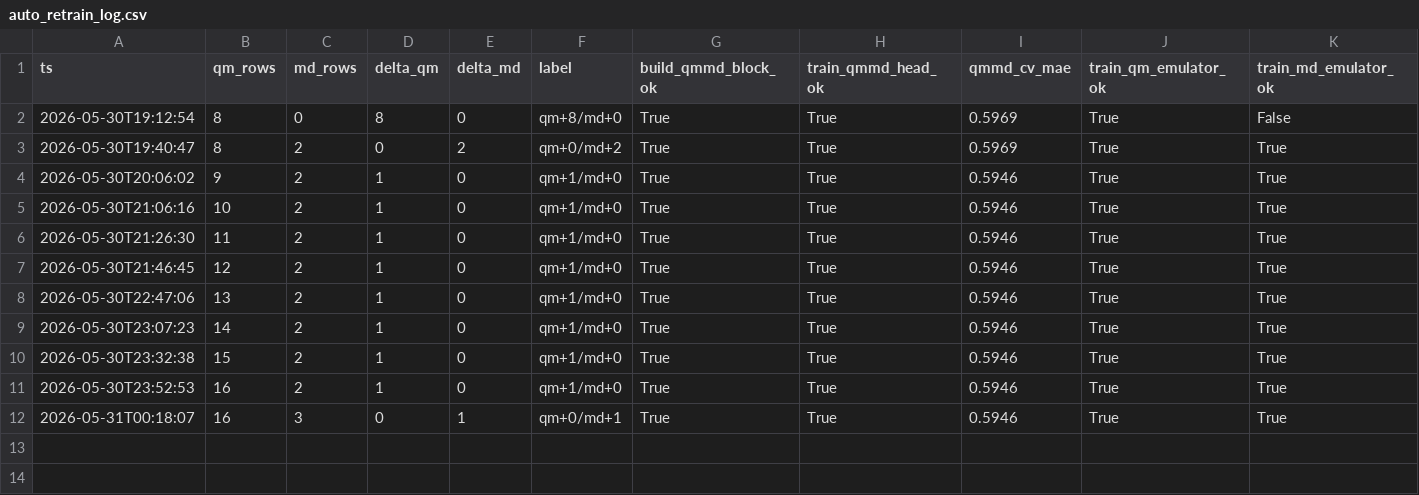
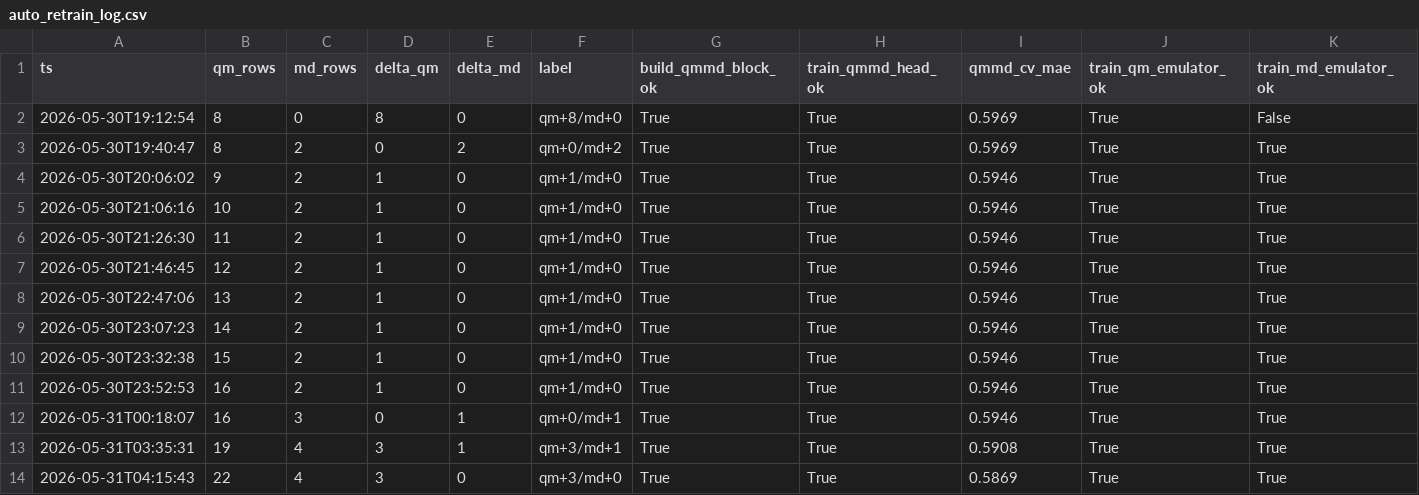
Before and after one commit to atiwary123/IAJD_Full_Workflow_-pKa-bioactivity-, a CSV file: auto_retrain_log.csv, drawn as a sheet.

```diff
--- a/auto_retrain_log.csv
+++ b/auto_retrain_log.csv
@@ -12 +12,3 @@ ts,qm_rows,md_rows,delta_qm,delta_md,label,build_qmmd_block_ok,train_qmmd_head_o
 2026-05-31T00:18:07,16,3,0,1,qm+0/md+1,True,True,0.5946,True,True
+2026-05-31T03:35:31,19,4,3,1,qm+3/md+1,True,True,0.5908,True,True
+2026-05-31T04:15:43,22,4,3,0,qm+3/md+0,True,True,0.5869,True,True
```
Also changed, not shown: 7 other files.
